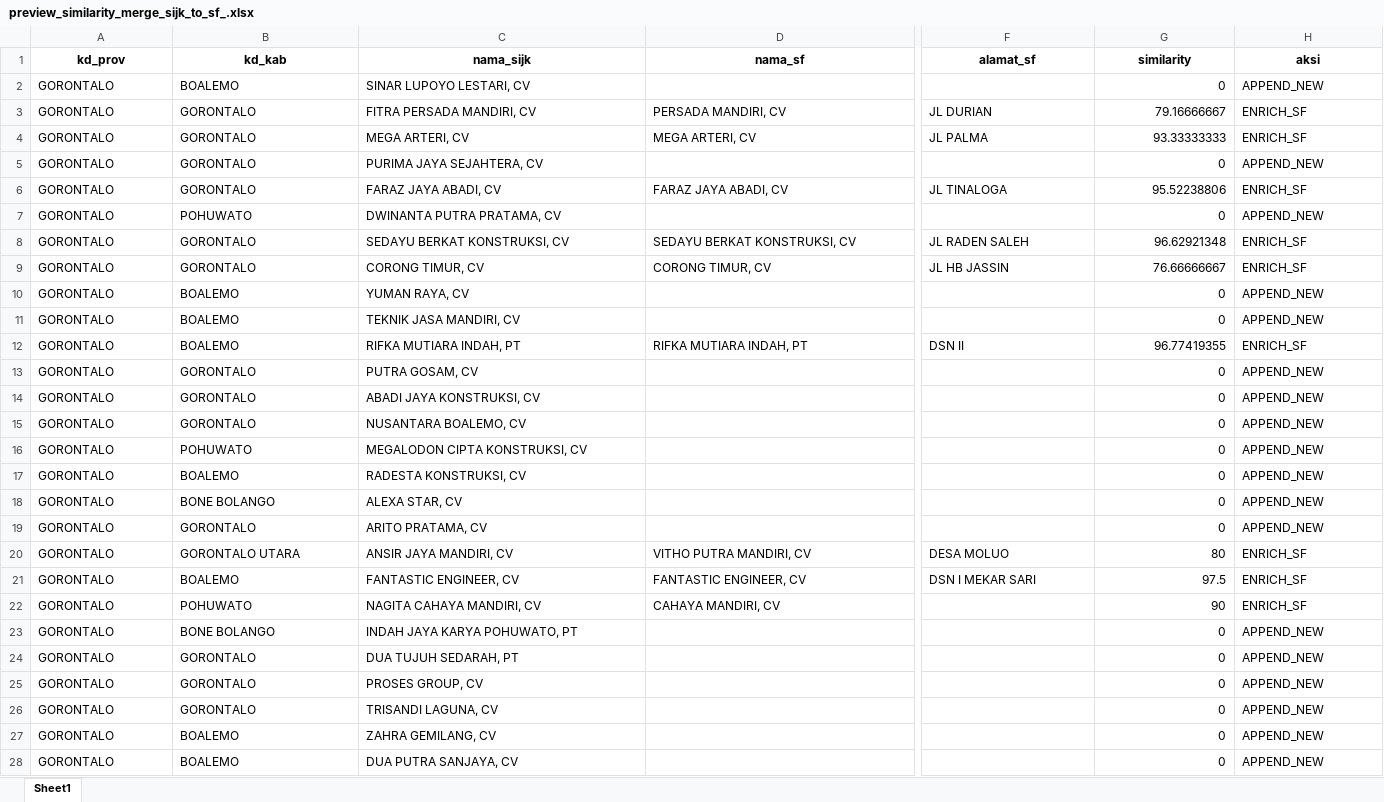
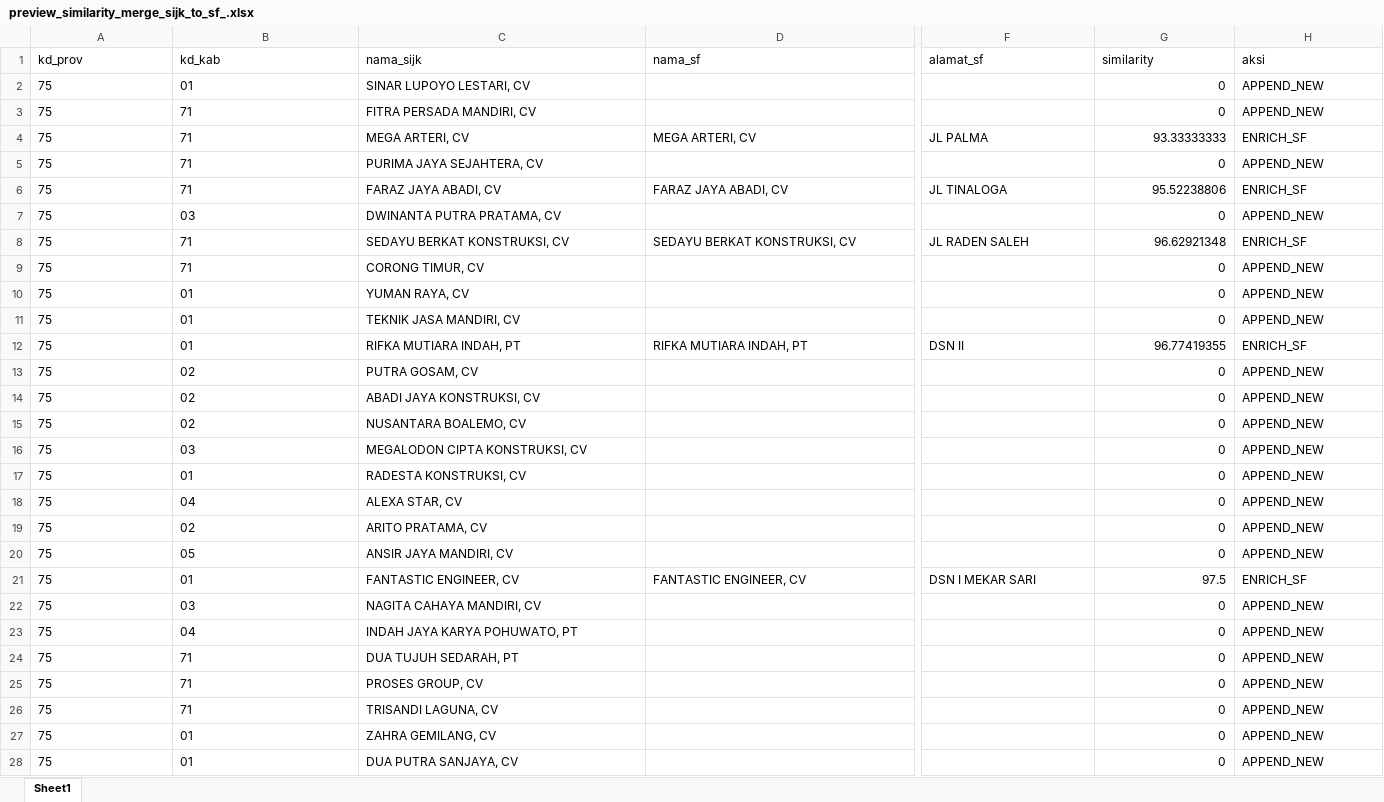
Before and after one commit to adrasalfie/realprojek, an Excel workbook: preview_similarity_merge_sijk_to_sf_.xlsx, sheet Sheet1, drawn as a sheet; only a part is shown, gaps mark what is left out; values as stored, in another font and other column widths than the file's, no borders; the diff covers the shown part only; the diff names each change by its address in the sheet, - before the commit and + after, or states it on an @@ line.

```diff
--- a/preview_similarity_merge_sijk_to_sf_.xlsx (sheet Sheet1)
+++ b/preview_similarity_merge_sijk_to_sf_.xlsx (sheet Sheet1)
@@ A1:H1 bold: on → off, alignment: center → left @@
-A2:A28 (kd_prov): GORONTALO
+A2:A28 (kd_prov): 75
-B2 (kd_kab): BOALEMO
+B2 (kd_kab): 01
-B3:B6 (kd_kab): GORONTALO
+B3:B6 (kd_kab): 71
-D3 (nama_sf): PERSADA MANDIRI, CV
+D3 (nama_sf): (empty)
-F3 (alamat_sf): JL DURIAN
+F3 (alamat_sf): (empty)
-G3 (similarity): 79.16666667
+G3 (similarity): 0
-H3 (aksi): ENRICH_SF
+H3 (aksi): APPEND_NEW
-B7 (kd_kab): POHUWATO
+B7 (kd_kab): 03
-B8:B9 (kd_kab): GORONTALO
+B8:B9 (kd_kab): 71
-D9 (nama_sf): CORONG TIMUR, CV
+D9 (nama_sf): (empty)
-F9 (alamat_sf): JL HB JASSIN
+F9 (alamat_sf): (empty)
-G9 (similarity): 76.66666667
+G9 (similarity): 0
-H9 (aksi): ENRICH_SF
+H9 (aksi): APPEND_NEW
-B10:B12 (kd_kab): BOALEMO
+B10:B12 (kd_kab): 01
-B13:B15 (kd_kab): GORONTALO
+B13:B15 (kd_kab): 02
-B16 (kd_kab): POHUWATO
+B16 (kd_kab): 03
-B17 (kd_kab): BOALEMO
+B17 (kd_kab): 01
-B18 (kd_kab): BONE BOLANGO
+B18 (kd_kab): 04
-B19 (kd_kab): GORONTALO
+B19 (kd_kab): 02
-B20 (kd_kab): GORONTALO UTARA
+B20 (kd_kab): 05
-D20 (nama_sf): VITHO PUTRA MANDIRI, CV
+D20 (nama_sf): (empty)
-F20 (alamat_sf): DESA MOLUO
+F20 (alamat_sf): (empty)
-G20 (similarity): 80
+G20 (similarity): 0
-H20 (aksi): ENRICH_SF
+H20 (aksi): APPEND_NEW
-B21 (kd_kab): BOALEMO
+B21 (kd_kab): 01
-B22 (kd_kab): POHUWATO
+B22 (kd_kab): 03
-D22 (nama_sf): CAHAYA MANDIRI, CV
+D22 (nama_sf): (empty)
-G22 (similarity): 90
+G22 (similarity): 0
-H22 (aksi): ENRICH_SF
+H22 (aksi): APPEND_NEW
-B23 (kd_kab): BONE BOLANGO
+B23 (kd_kab): 04
-B24:B26 (kd_kab): GORONTALO
+B24:B26 (kd_kab): 71
-B27:B28 (kd_kab): BOALEMO
+B27:B28 (kd_kab): 01
```
Also changed, not shown: 170 edited cells and cell formats elsewhere in this sheet, 7500 lpse.xlsx, 7500 sijk.xlsx, 10 other files.
